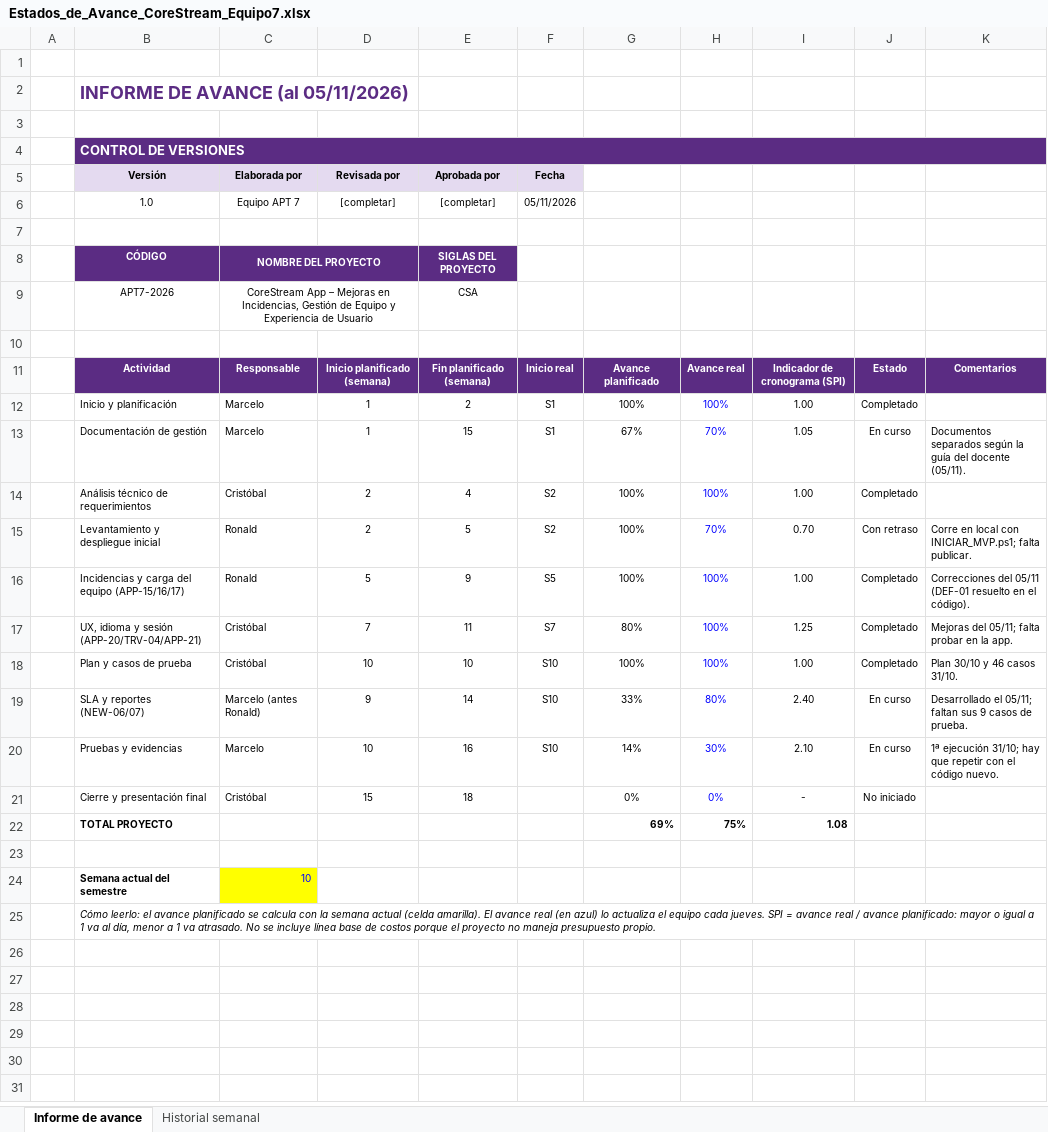
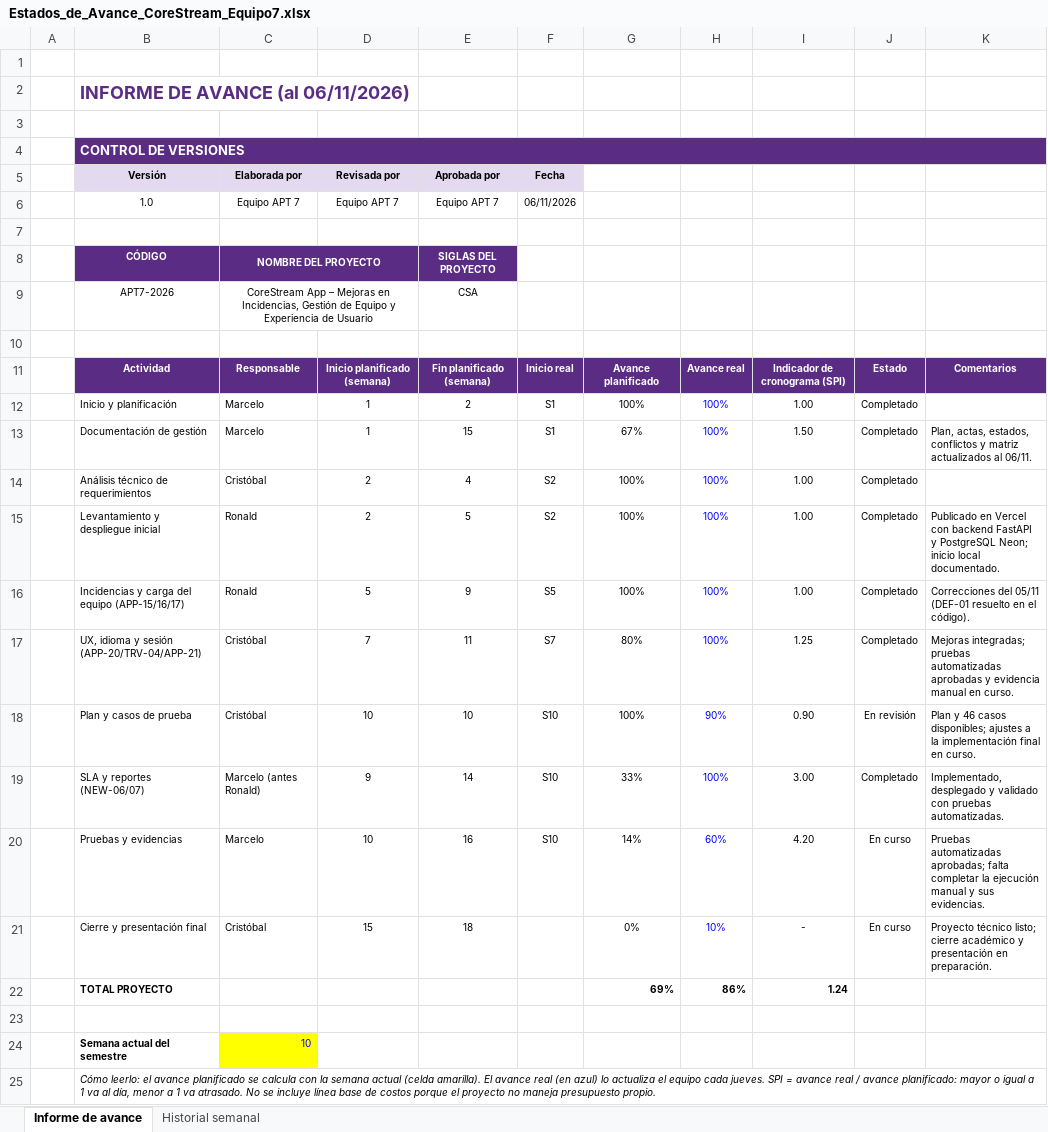
Before and after one commit to Ronald040625/Capstone, an Excel workbook: Fase 2/Evidencias Proyecto/Gestion/Estados_de_Avance_CoreStream_Equipo7.xlsx, sheet Informe de avance, drawn as a sheet; values as stored, in another font and other column widths than the file's, no borders; the diff names each change by its address in the sheet, - before the commit and + after, or states it on an @@ line.

Commit message:
Actualizacion Gestion

```diff
--- a/Fase 2/Evidencias Proyecto/Gestion/Estados_de_Avance_CoreStream_Equipo7.xlsx (sheet Informe de avance)
+++ b/Fase 2/Evidencias Proyecto/Gestion/Estados_de_Avance_CoreStream_Equipo7.xlsx (sheet Informe de avance)
-B2: INFORME DE AVANCE (al 05/11/2026)
+B2: INFORME DE AVANCE (al 06/11/2026)
-D6: [completar]
+D6: Equipo APT 7
-E6: [completar]
+E6: Equipo APT 7
-F6: 05/11/2026
+F6: 06/11/2026
-H13: 70%
+H13: 100%
-I13: 1.05
+I13: 1.50
-J13: En curso
+J13: Completado
-K13: Documentos separados según la guía del docente (05/11).
+K13: Plan, actas, estados, conflictos y matriz actualizados al 06/11.
-H15: 70%
+H15: 100%
-I15: 0.70
+I15: 1.00
-J15: Con retraso
+J15: Completado
-K15: Corre en local con INICIAR_MVP.ps1; falta publicar.
+K15: Publicado en Vercel con backend FastAPI y PostgreSQL Neon; inicio local documentado.
-K17: Mejoras del 05/11; falta probar en la app.
+K17: Mejoras integradas; pruebas automatizadas aprobadas y evidencia manual en curso.
-H18: 100%
+H18: 90%
-I18: 1.00
+I18: 0.90
-J18: Completado
+J18: En revisión
-K18: Plan 30/10 y 46 casos 31/10.
+K18: Plan y 46 casos disponibles; ajustes a la implementación final en curso.
-H19: 80%
+H19: 100%
-I19: 2.40
+I19: 3.00
-J19: En curso
+J19: Completado
-K19: Desarrollado el 05/11; faltan sus 9 casos de prueba.
+K19: Implementado, desplegado y validado con pruebas automatizadas.
-H20: 30%
+H20: 60%
-I20: 2.10
+I20: 4.20
-K20: 1ª ejecución 31/10; hay que repetir con el código nuevo.
+K20: Pruebas automatizadas aprobadas; falta completar la ejecución manual y sus evidencias.
-H21: 0%
+H21: 10%
-J21: No iniciado
+J21: En curso
-K21: (empty)
+K21: Proyecto técnico listo; cierre académico y presentación en preparación.
-H22: 75%
+H22: 86%
-I22: 1.08
+I22: 1.24
```
Also changed, not shown: sheet Historial semanal, Fase 2/Evidencias Proyecto/Gestion/Carta_Gantt_CoreStream_Equipo7_Fase2.xlsx, Fase 2/Evidencias Proyecto/Gestion/Matriz_de_Interesados_CoreStream_Equipo7.xlsx, 3 other files.
